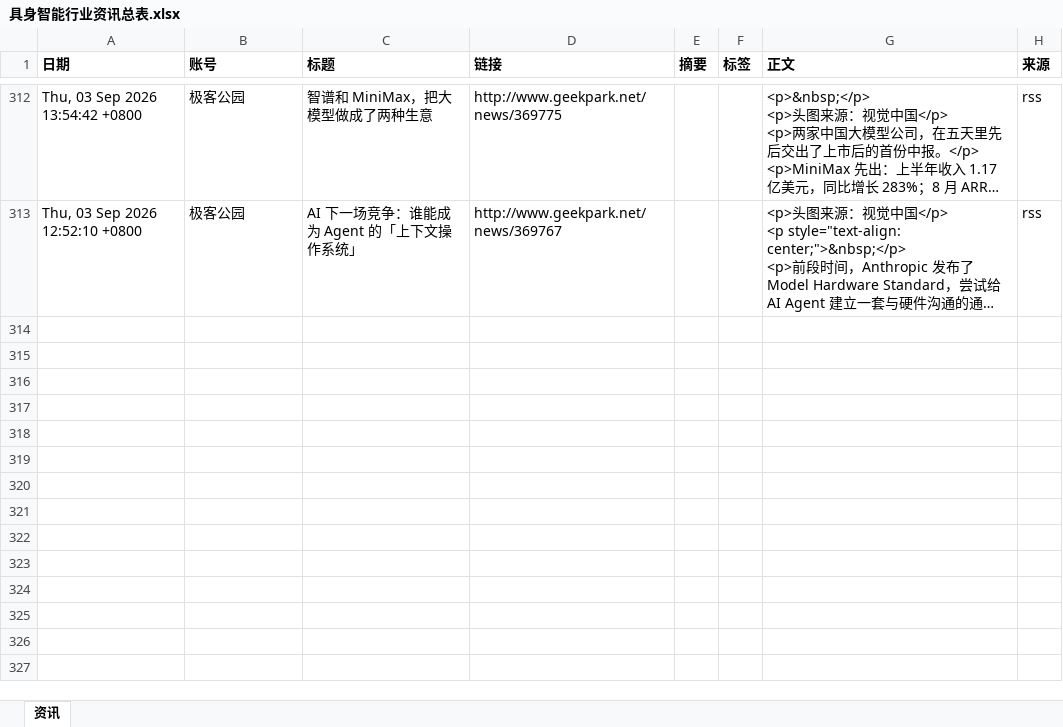
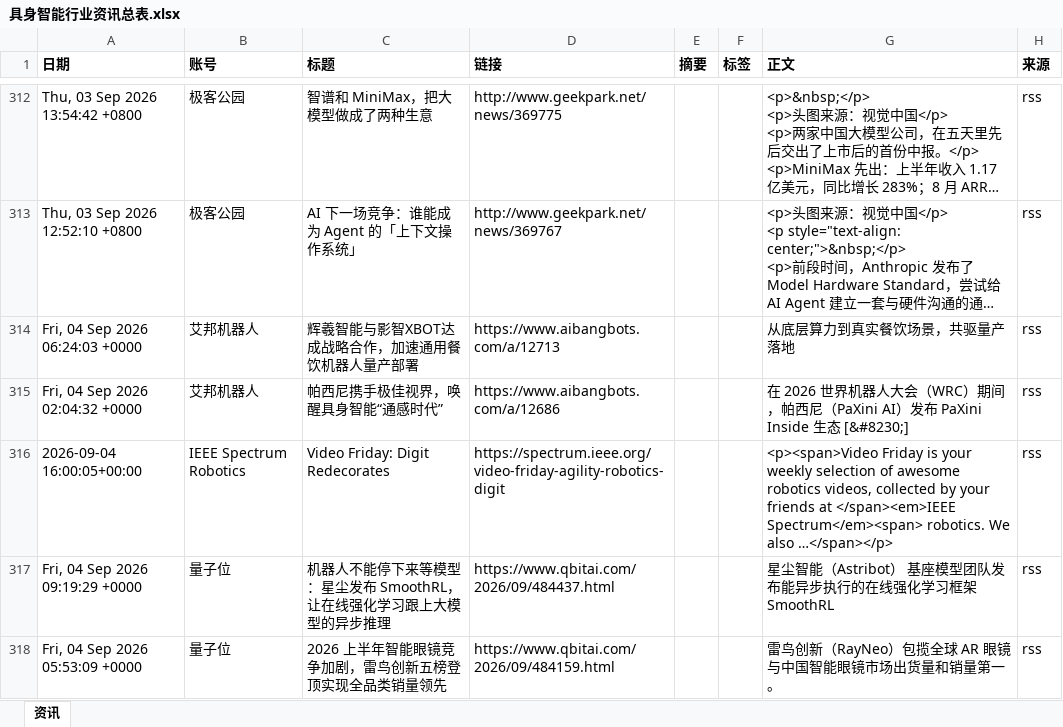
Before and after one commit to Yta402/colinfor-embodied-ai, an Excel workbook: data/具身智能行业资讯总表.xlsx, sheet 资讯, drawn as a sheet; only a part is shown, gaps mark what is left out; long unchanged cells end in …; values as stored, in another font and other column widths than the file's, no borders; the diff covers the shown part only; the diff names each change by its address in the sheet, - before the commit and + after, or states it on an @@ line.

```diff
--- a/data/具身智能行业资讯总表.xlsx (sheet 资讯)
+++ b/data/具身智能行业资讯总表.xlsx (sheet 资讯)
+row 314: Fri, 04 Sep 2026 06:24:03 +0000 | 艾邦机器人 | 辉羲智能与影智XBOT达成战略合作，加速通用餐饮机器人量产部署 | https://www.aibangbots.com/a/12713 |  |  | 从底层算力到真实餐饮场景，共驱量产落地 | rss
+row 315: Fri, 04 Sep 2026 02:04:32 +0000 | 艾邦机器人 | 帕西尼携手极佳视界，唤醒具身智能“通感时代” | https://www.aibangbots.com/a/12686 |  |  | 在 2026 世界机器人大会（WRC）期间，帕西尼（PaXini AI）发布 PaXini Inside 生态 [&#8230;] | rss
+row 316: 2026-09-04 16:00:05+00:00 | IEEE Spectrum Robotics | Video Friday: Digit Redecorates | https://spectrum.ieee.org/video-friday-agility-robotics-digit |  |  | <p><span>Video Friday is your weekly selection of awesome robotics videos, collected by your friends at </span><em>IEEE Spectrum</em><span> robotics. We also …</span></p> | rss
+row 317: Fri, 04 Sep 2026 09:19:29 +0000 | 量子位 | 机器人不能停下来等模型：星尘发布 SmoothRL，让在线强化学习跟上大模型的异步推理 | https://www.qbitai.com/2026/09/484437.html |  |  | 星尘智能（Astribot） 基座模型团队发布能异步执行的在线强化学习框架 SmoothRL | rss
+row 318: Fri, 04 Sep 2026 05:53:09 +0000 | 量子位 | 2026 上半年智能眼镜竞争加剧，雷鸟创新五榜登顶实现全品类销量领先 | https://www.qbitai.com/2026/09/484159.html |  |  | 雷鸟创新（RayNeo）包揽全球 AR 眼镜与中国智能眼镜市场出货量和销量第一。 | rss
```
Also changed, not shown: 5 added rows elsewhere in this sheet, 4 other files.
